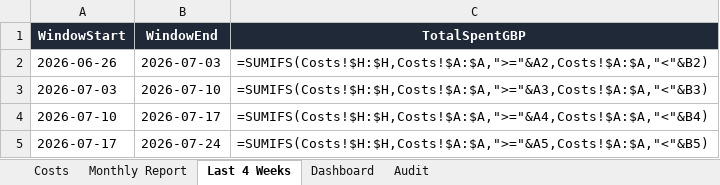
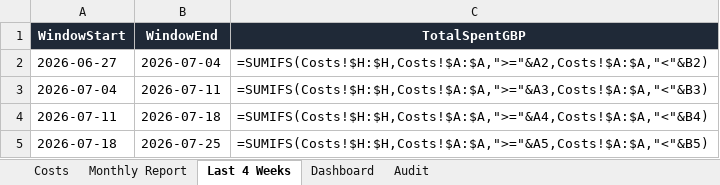
Before and after one commit to widniewski-ux/dc-joinery, an Excel workbook: ops/costs/dcjoineryni-cost-tracker.xlsx, sheet Last 4 Weeks, drawn as a sheet; values as stored, in another font and other column widths than the file's, no borders; formulas without a stored value are shown as written; the diff names each change by its address in the sheet, - before the commit and + after, or states it on an @@ line.

```diff
--- a/ops/costs/dcjoineryni-cost-tracker.xlsx (sheet Last 4 Weeks)
+++ b/ops/costs/dcjoineryni-cost-tracker.xlsx (sheet Last 4 Weeks)
-A2 (WindowStart): 2026-06-26
+A2 (WindowStart): 2026-06-27
-B2 (WindowEnd): 2026-07-03
+B2 (WindowEnd): 2026-07-04
-A3 (WindowStart): 2026-07-03
+A3 (WindowStart): 2026-07-04
-B3 (WindowEnd): 2026-07-10
+B3 (WindowEnd): 2026-07-11
-A4 (WindowStart): 2026-07-10
+A4 (WindowStart): 2026-07-11
-B4 (WindowEnd): 2026-07-17
+B4 (WindowEnd): 2026-07-18
-A5 (WindowStart): 2026-07-17
+A5 (WindowStart): 2026-07-18
-B5 (WindowEnd): 2026-07-24
+B5 (WindowEnd): 2026-07-25
```
Also changed, not shown: sheet Audit, sheet Costs, 1 other file.
